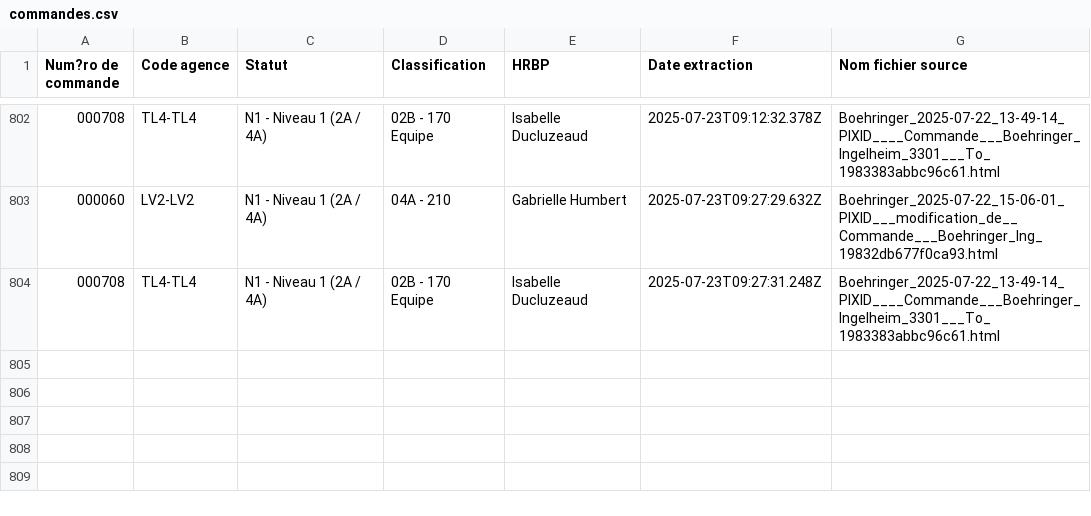
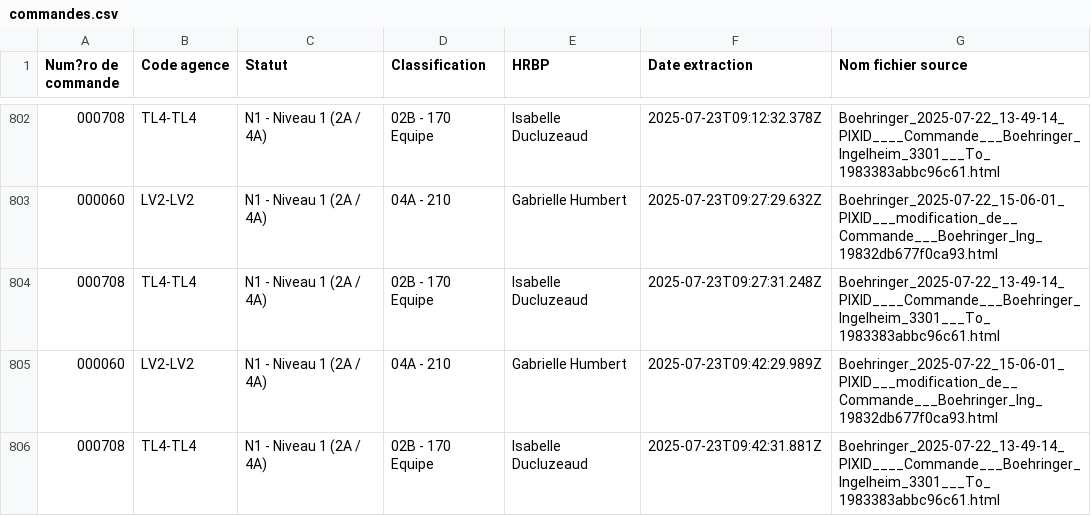
Before and after one commit to younessemlali/xml-boehringer-corrector, a CSV file: commandes.csv, drawn as a sheet; only a part is shown, gaps mark what is left out.

Commit message:
Mise à jour des commandes

```diff
--- a/commandes.csv
+++ b/commandes.csv
@@ -804 +804,3 @@ Num?ro de commande,Code agence,Statut,Classification,HRBP,Date extraction,Nom fi
 000708,TL4-TL4,N1 - Niveau 1 (2A / 4A),02B - 170 Equipe,Isabelle Ducluzeaud,2025-07-23T09:27:31.248Z,Boehringer_2025-07-22_13-49-14_PIXID____Commande___Boehringer_Ingelheim_3301___To_1983383abbc96c61.html
+000060,LV2-LV2,N1 - Niveau 1 (2A / 4A),04A - 210,Gabrielle Humbert,2025-07-23T09:42:29.989Z,Boehringer_2025-07-22_15-06-01_PIXID___modification_de__Commande___Boehringer_Ing_19832db677f0ca93.html
+000708,TL4-TL4,N1 - Niveau 1 (2A / 4A),02B - 170 Equipe,Isabelle Ducluzeaud,2025-07-23T09:42:31.881Z,Boehringer_2025-07-22_13-49-14_PIXID____Commande___Boehringer_Ingelheim_3301___To_1983383abbc96c61.html
```
